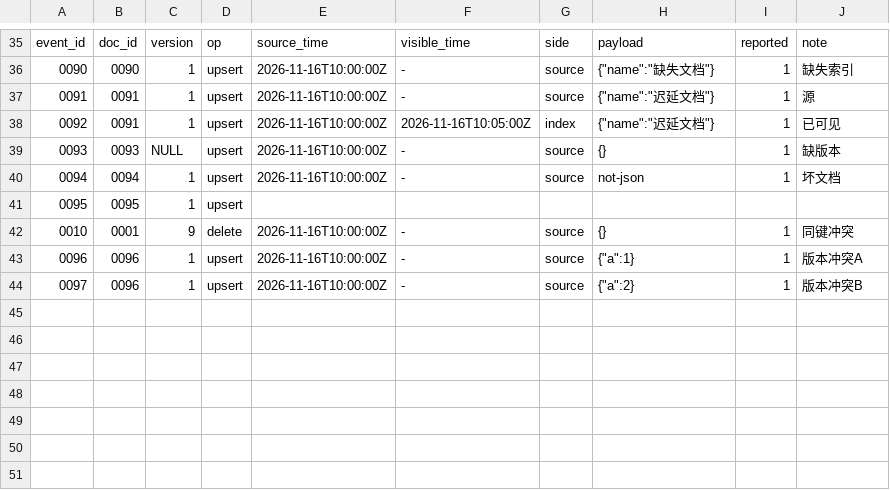
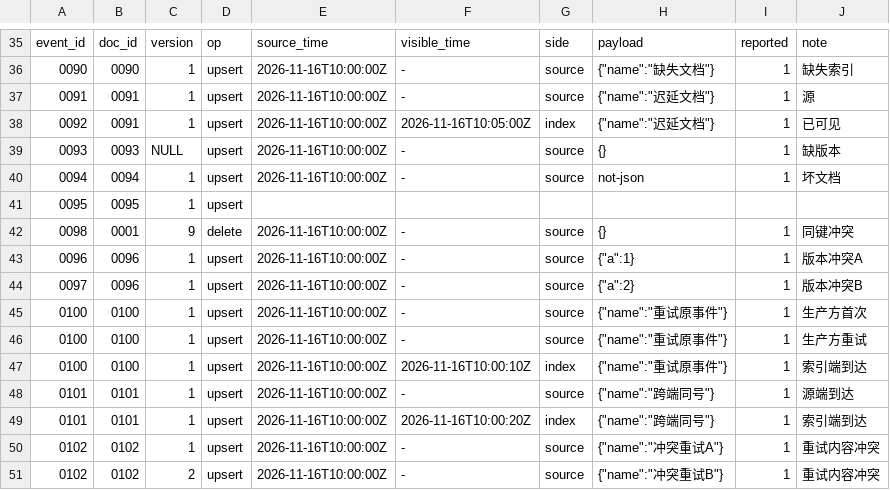
Before and after one commit to palatablebar/gb-0680-sou-suo-suo-yin-shuang-xie-yan-chi-shan-gai-ke-jian-xing-he-yan-0yg4, a CSV file: sample_data/dirty.csv, drawn as a sheet; only a part is shown, gaps mark what is left out.

```diff
--- a/sample_data/dirty.csv
+++ b/sample_data/dirty.csv
@@ -43,4 +43,11 @@ event_id,doc_id,version,op,source_time,visible_time,side,payload,reported,note
 0095,0095,1,upsert
-0010,0001,9,delete,2026-11-16T10:00:00Z,-,source,{},1,同键冲突
+0098,0001,9,delete,2026-11-16T10:00:00Z,-,source,{},1,同键冲突
 0096,0096,1,upsert,2026-11-16T10:00:00Z,-,source,"{""a"":1}",1,版本冲突A
 0097,0096,1,upsert,2026-11-16T10:00:00Z,-,source,"{""a"":2}",1,版本冲突B
+0100,0100,1,upsert,2026-11-16T10:00:00Z,-,source,"{""name"":""重试原事件""}",1,生产方首次
+0100,0100,1,upsert,2026-11-16T10:00:00Z,-,source,"{""name"":""重试原事件""}",1,生产方重试
+0100,0100,1,upsert,2026-11-16T10:00:00Z,2026-11-16T10:00:10Z,index,"{""name"":""重试原事件""}",1,索引端到达
+0101,0101,1,upsert,2026-11-16T10:00:00Z,-,source,"{""name"":""跨端同号""}",1,源端到达
+0101,0101,1,upsert,2026-11-16T10:00:00Z,2026-11-16T10:00:20Z,index,"{""name"":""跨端同号""}",1,索引端到达
+0102,0102,1,upsert,2026-11-16T10:00:00Z,-,source,"{""name"":""冲突重试A""}",1,重试内容冲突
+0102,0102,2,upsert,2026-11-16T10:00:00Z,-,source,"{""name"":""冲突重试B""}",1,重试内容冲突
```
Also changed, not shown: sample_data/legacy.csv, 22 other files.
